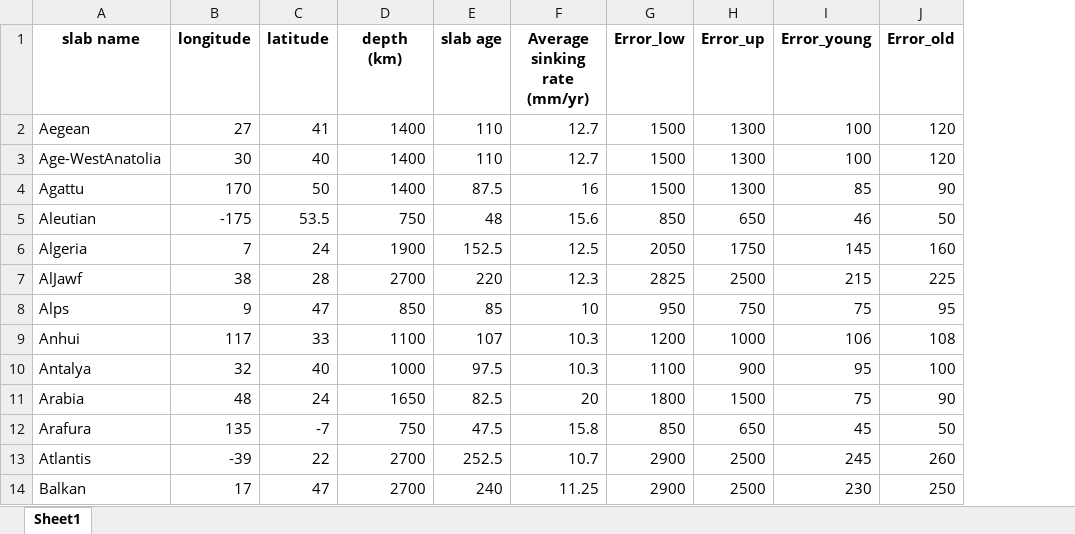
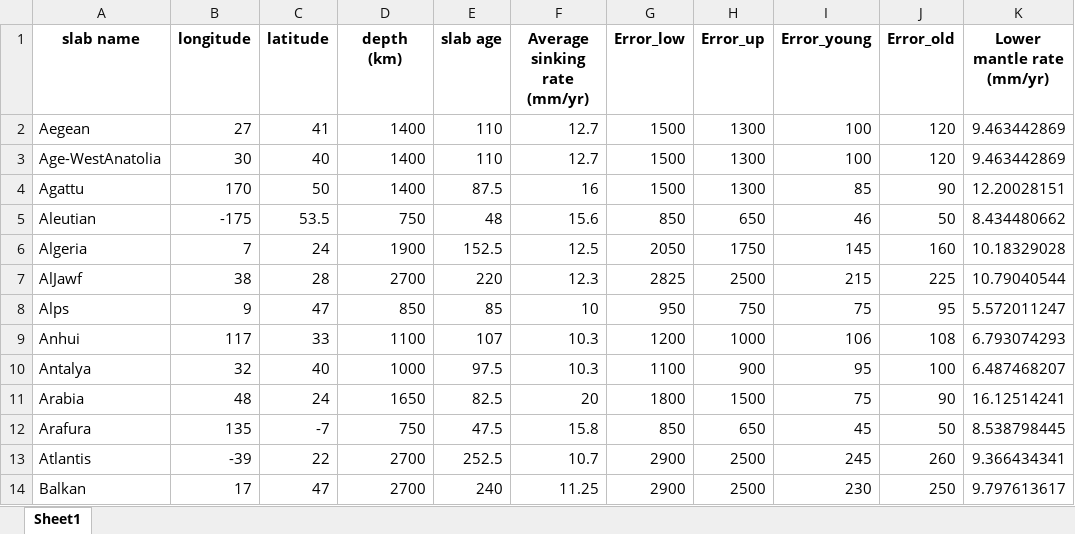
Before and after one commit to Shenhao101/Tomo_reconstruction, an Excel workbook: Lower_mantle_rate.xlsx, sheet Sheet1, drawn as a sheet; only a part is shown; values as stored, in another font and other column widths than the file's, no borders; the diff names each change by its address in the sheet, - before the commit and + after, or states it on an @@ line.

```diff
--- a/Lower_mantle_rate.xlsx (sheet Sheet1)
+++ b/Lower_mantle_rate.xlsx (sheet Sheet1)
+column K (Lower mantle rate (mm/yr)), rows 2-14: 9.463442869 | 9.463442869 | 12.20028151 | 8.434480662 | 10.18329028 | 10.79040544 | 5.572011247 | 6.793074293 | 6.487468207 | 16.12514241 | 8.538798445 | 9.366434341 | 9.797613617
```
Also changed, not shown: 1 other file.
